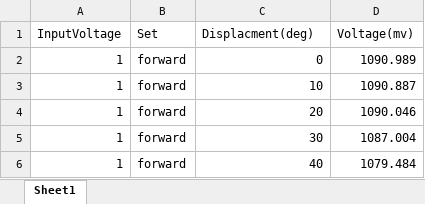
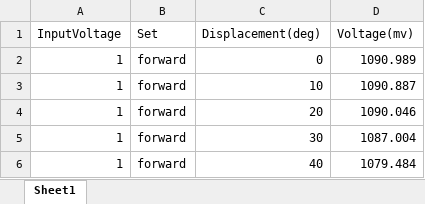
Before and after one commit to MagnusVBager/saa, an Excel workbook: data/DataInExcel.xlsx, sheet Sheet1, drawn as a sheet; only a part is shown; values as stored, in another font and other column widths than the file's, no borders; the diff names each change by its address in the sheet, - before the commit and + after, or states it on an @@ line.

```diff
--- a/data/DataInExcel.xlsx (sheet Sheet1)
+++ b/data/DataInExcel.xlsx (sheet Sheet1)
-C1: Displacment(deg)
+C1: Displacement(deg)
```
Also changed, not shown: 1 other file.
